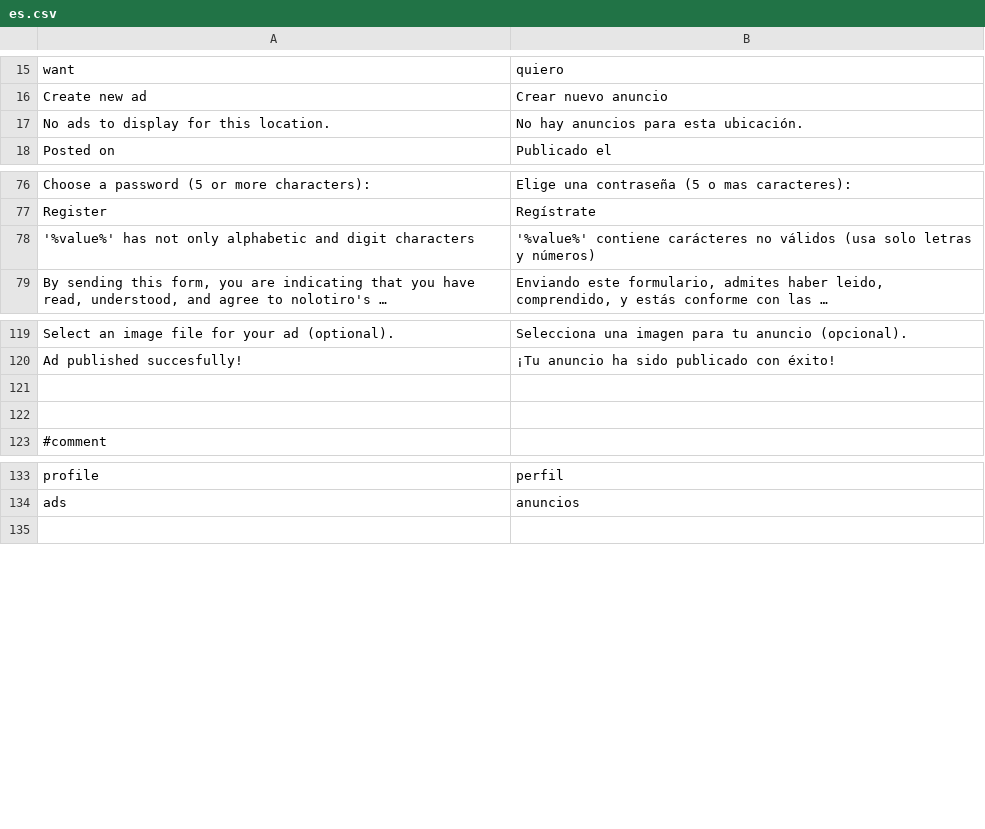
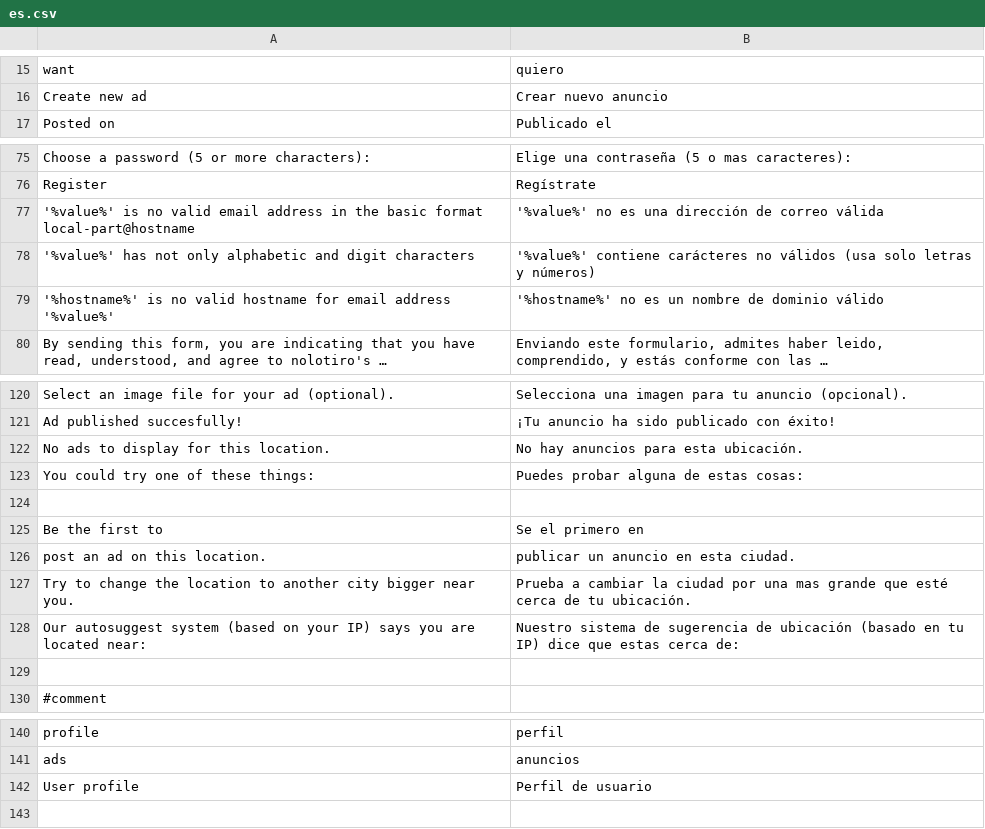
Before and after one commit to alabs/nolotiro, a CSV file: application/languages/es.csv, drawn as a sheet; only a part is shown, gaps mark what is left out; long unchanged cells end in …; the diff names each change by its address in the sheet, - before the commit and + after, or states it on an @@ line.

Commit message:
some translations added

```diff
--- a/application/languages/es.csv
+++ b/application/languages/es.csv
+row 77: '%value%' is no valid email address in the basic format local-part@hostname | '%value%' no es una dirección de correo válida
+row 79: '%hostname%' is no valid hostname for email address '%value%' | '%hostname%' no es un nombre de dominio válido
@@ row 17 moved to row 122: No ads to display for this location. @@
+row 123: You could try one of these things: | Puedes probar alguna de estas cosas:
+row 125: Be the first to | Se el primero en
+row 126: post an ad on this location. | publicar un anuncio en esta ciudad.
+row 127: Try to change the location to another city bigger near you. | Prueba a cambiar la ciudad por una mas grande que esté cerca de tu ubicación.
+row 128: Our autosuggest system (based on your IP) says you are located near: | Nuestro sistema de sugerencia de ubicación (basado en tu IP) dice que estas cerca de:
+row 142: User profile | Perfil de usuario
```
Also changed, not shown: 2 other files.
